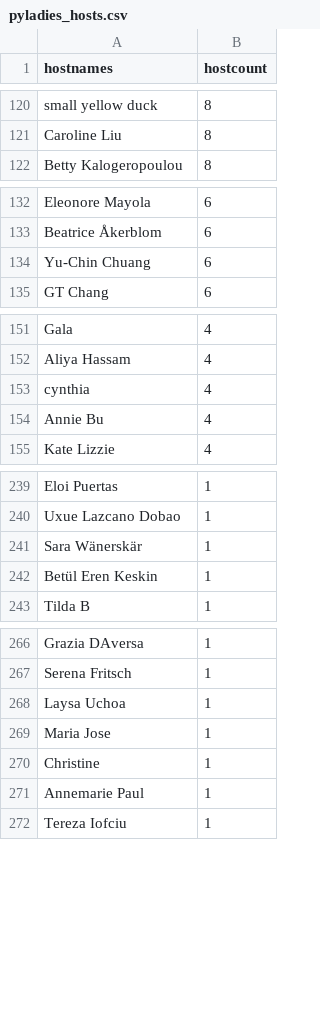
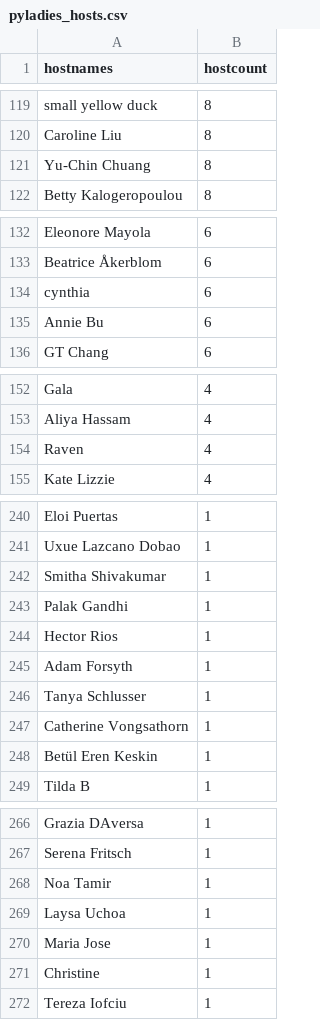
Before and after one commit to py-community/pyladies, a CSV file: docs/data/pyladies_hosts.csv, drawn as a sheet; only a part is shown, gaps mark what is left out; the diff covers the shown part only.

```diff
--- a/docs/data/pyladies_hosts.csv
+++ b/docs/data/pyladies_hosts.csv
@@ -121,2 +120,3 @@ small yellow duck,8
 Caroline Liu,8
+Yu-Chin Chuang,8
 Betty Kalogeropoulou,8
@@ -133,3 +133,4 @@ Eleonore Mayola,6
 Beatrice Åkerblom,6
-Yu-Chin Chuang,6
+cynthia,6
+Annie Bu,6
 GT Chang,6
@@ -152,4 +153,3 @@ Gala,4
 Aliya Hassam,4
-cynthia,4
-Annie Bu,4
+Raven,4
 Kate Lizzie,4
@@ -240,3 +241,8 @@ Eloi Puertas,1
 Uxue Lazcano Dobao,1
-Sara Wänerskär,1
+Smitha Shivakumar,1
+Palak Gandhi,1
+Hector Rios,1
+Adam Forsyth,1
+Tanya Schlusser,1
+Catherine Vongsathorn,1
 Betül Eren Keskin,1
@@ -267,2 +267,3 @@ Grazia DAversa,1
 Serena Fritsch,1
+Noa Tamir,1
 Laysa Uchoa,1
@@ -270,3 +271,2 @@ Maria Jose,1
 Christine,1
-Annemarie Paul,1
 Tereza Iofciu,1
```
Also changed, not shown: 8 added rows, 9 removed rows, 6 moved rows and 3 edited cells elsewhere in this file, docs/data/pyladies.csv, 3 other files.
